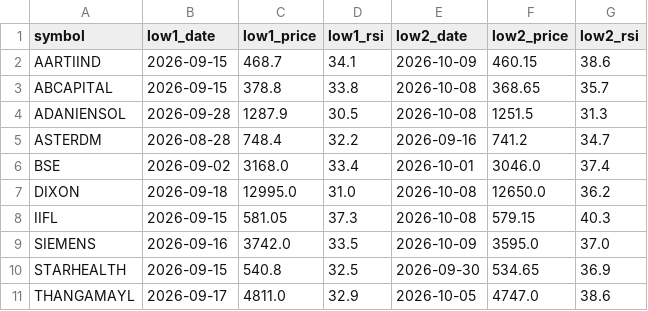
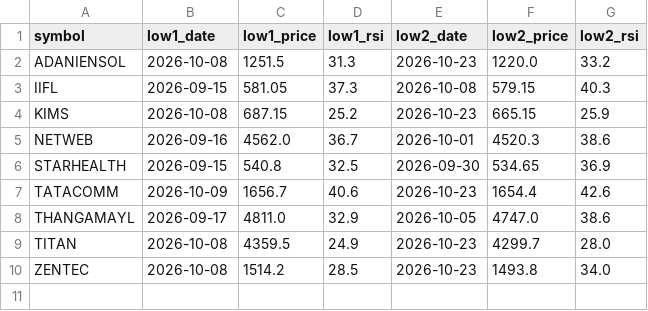
Before and after one commit to jaswindertinna/nifty500-screener, a CSV file: results/latest_rsi_divergence.csv, drawn as a sheet.

```diff
--- a/results/latest_rsi_divergence.csv
+++ b/results/latest_rsi_divergence.csv
@@ -1,11 +1,10 @@
 symbol,low1_date,low1_price,low1_rsi,low2_date,low2_price,low2_rsi
-AARTIIND,2026-09-15,468.7,34.1,2026-10-09,460.15,38.6
-ABCAPITAL,2026-09-15,378.8,33.8,2026-10-08,368.65,35.7
-ADANIENSOL,2026-09-28,1287.9,30.5,2026-10-08,1251.5,31.3
-ASTERDM,2026-08-28,748.4,32.2,2026-09-16,741.2,34.7
-BSE,2026-09-02,3168.0,33.4,2026-10-01,3046.0,37.4
-DIXON,2026-09-18,12995.0,31.0,2026-10-08,12650.0,36.2
+ADANIENSOL,2026-10-08,1251.5,31.3,2026-10-23,1220.0,33.2
 IIFL,2026-09-15,581.05,37.3,2026-10-08,579.15,40.3
-SIEMENS,2026-09-16,3742.0,33.5,2026-10-09,3595.0,37.0
+KIMS,2026-10-08,687.15,25.2,2026-10-23,665.15,25.9
+NETWEB,2026-09-16,4562.0,36.7,2026-10-01,4520.3,38.6
 STARHEALTH,2026-09-15,540.8,32.5,2026-09-30,534.65,36.9
+TATACOMM,2026-10-09,1656.7,40.6,2026-10-23,1654.4,42.6
 THANGAMAYL,2026-09-17,4811.0,32.9,2026-10-05,4747.0,38.6
+TITAN,2026-10-08,4359.5,24.9,2026-10-23,4299.7,28.0
+ZENTEC,2026-10-08,1514.2,28.5,2026-10-23,1493.8,34.0
```
Also changed, not shown: results/latest.csv, 3 other files.
